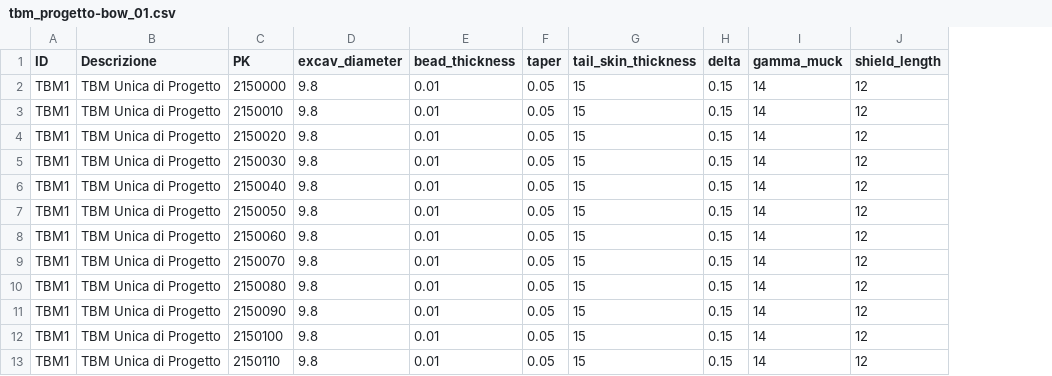
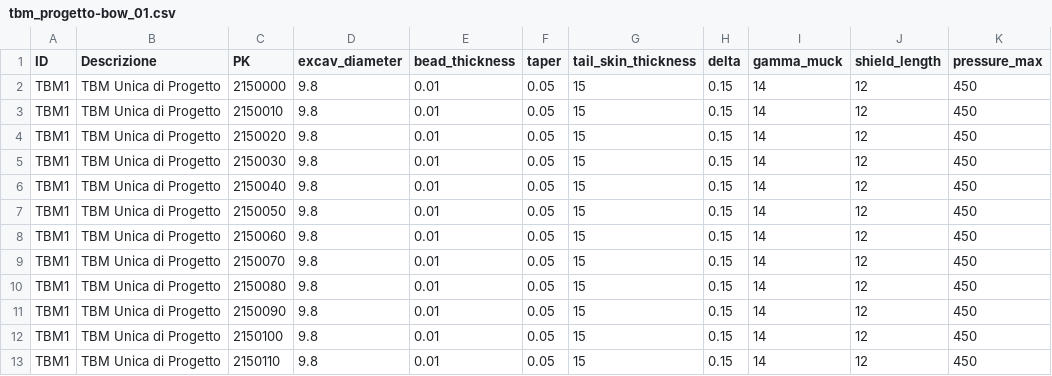
Before and after one commit to andreadanzi/epbm, a CSV file: data/tbm_progetto-bow_01.csv, drawn as a sheet; only a part is shown; the diff names each change by its address in the sheet, - before the commit and + after, or states it on an @@ line.

```diff
--- a/data/tbm_progetto-bow_01.csv
+++ b/data/tbm_progetto-bow_01.csv
+column K (pressure_max), rows 2-13: all 450
```
Also changed, not shown: data/tbm_progetto-main_01.csv, 2 other files.
